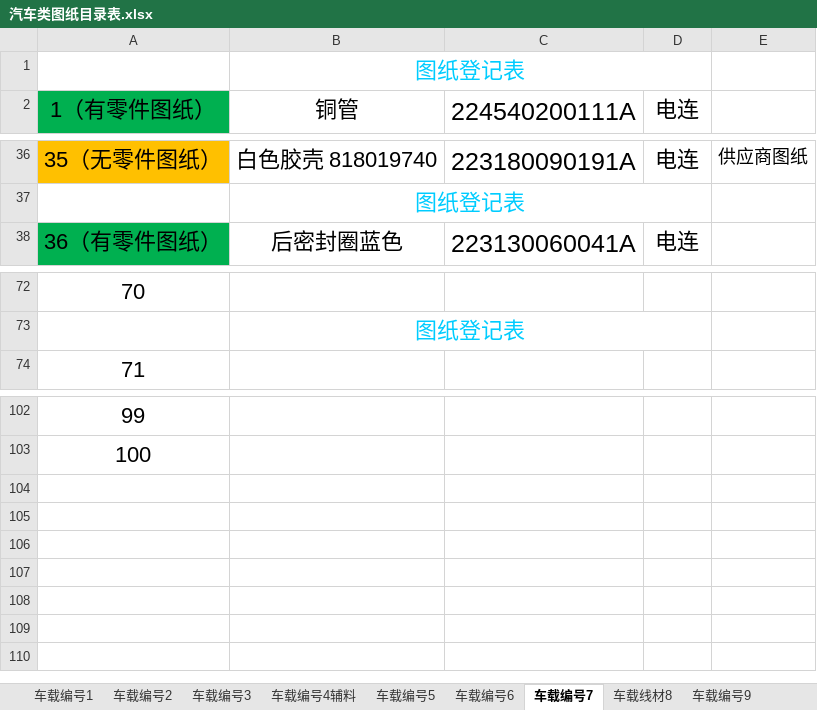
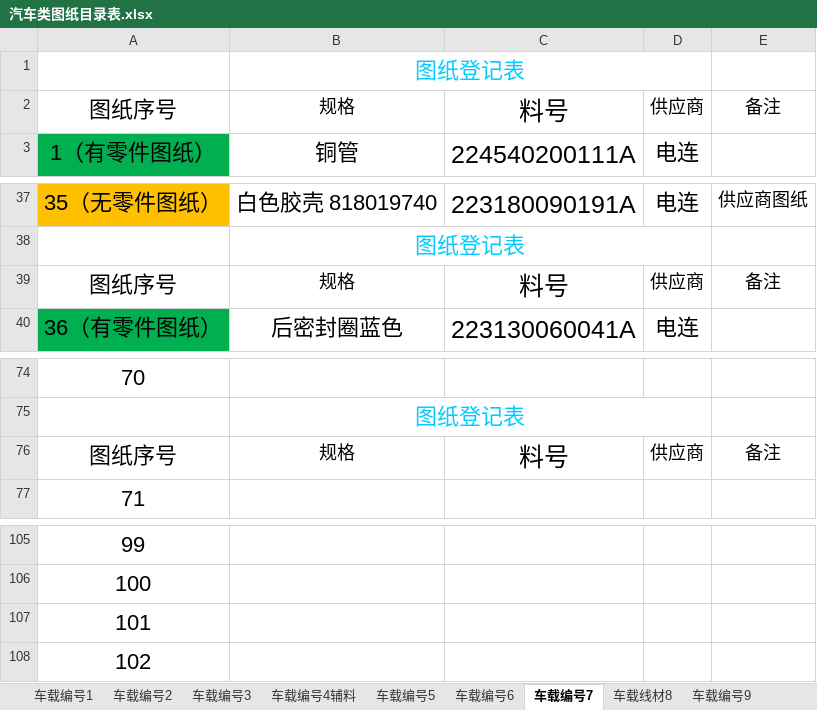
Before and after one commit to uiqc/uiqc.github.io, an Excel workbook: excel/汽车类图纸目录表.xlsx, sheet 车载编号7, drawn as a sheet; only a part is shown, gaps mark what is left out; values as stored, in another font and other column widths than the file's, no borders; the diff names each change by its address in the sheet, - before the commit and + after, or states it on an @@ line.

```diff
--- a/excel/汽车类图纸目录表.xlsx (sheet 车载编号7)
+++ b/excel/汽车类图纸目录表.xlsx (sheet 车载编号7)
+row 2: 图纸序号 | 规格 | 料号 | 供应商 | 备注
+row 39: 图纸序号 | 规格 | 料号 | 供应商 | 备注
+row 76: 图纸序号 | 规格 | 料号 | 供应商 | 备注
+row 107: 101
+row 108: 102
```
Also changed, not shown: sheet 车载编号9, sheet 车载编号6, sheet 车载编号2, sheet 车载线材8, other sheet tabs.
